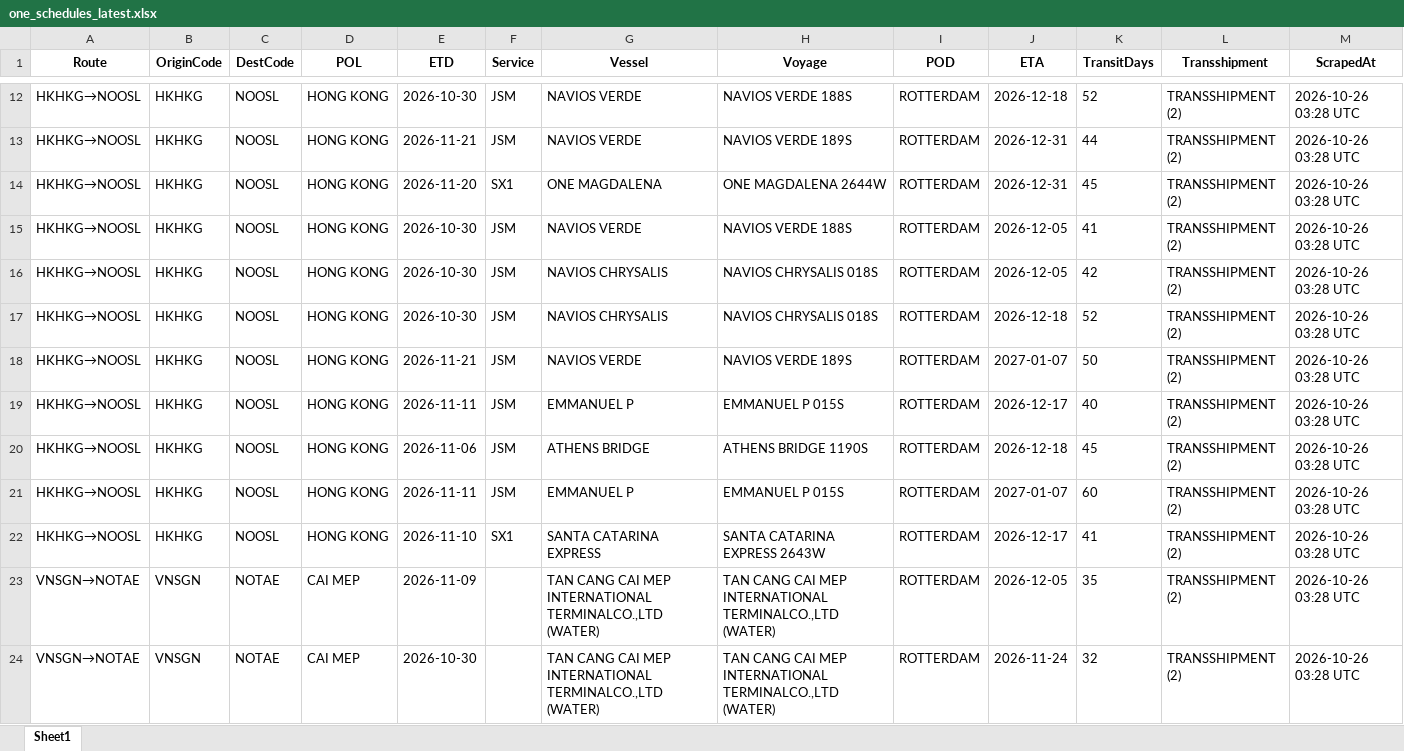
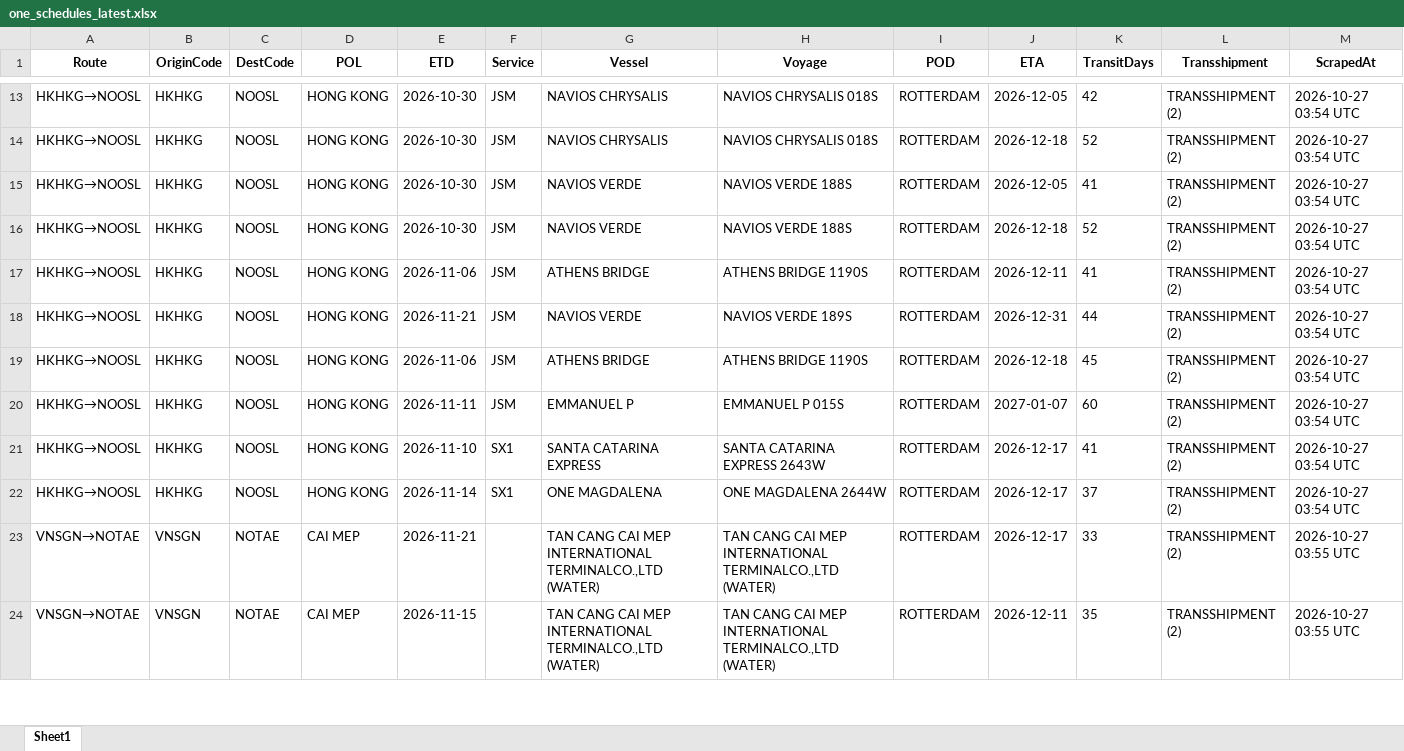
Before and after one commit to ply93/esl-schedule-fetcher, an Excel workbook: output/one_schedules_latest.xlsx, sheet Sheet1, drawn as a sheet; only a part is shown, gaps mark what is left out; values as stored, in another font and other column widths than the file's, no borders; removed rows and columns are numbered as before the commit, all else as after; the diff covers the shown part only; the diff names each change by its address in the sheet, - before the commit and + after, or states it on an @@ line.

```diff
--- a/output/one_schedules_latest.xlsx (sheet Sheet1)
+++ b/output/one_schedules_latest.xlsx (sheet Sheet1)
-G13:G14 (Vessel): NAVIOS VERDE
+G13:G14 (Vessel): NAVIOS CHRYSALIS
-H13 (Voyage): NAVIOS VERDE 188S
+H13 (Voyage): NAVIOS CHRYSALIS 018S
-J13 (ETA): 2026-12-18
+J13 (ETA): 2026-12-05
-K13 (TransitDays): 52
+K13 (TransitDays): 42
-M13:M14 (ScrapedAt): 2026-10-26 03:28 UTC
+M13:M14 (ScrapedAt): 2026-10-27 03:54 UTC
-E14 (ETD): 2026-11-21
+E14 (ETD): 2026-10-30
-H14 (Voyage): NAVIOS VERDE 189S
+H14 (Voyage): NAVIOS CHRYSALIS 018S
-J14 (ETA): 2026-12-31
+J14 (ETA): 2026-12-18
-K14 (TransitDays): 44
+K14 (TransitDays): 52
-row 14: HKHKG→NOOSL | HKHKG | NOOSL | HONG KONG | 2026-11-20 | SX1 | ONE MAGDALENA | ONE MAGDALENA 2644W | ROTTERDAM | 2026-12-31 | 45 | TRANSSHIPMENT (2) | 2026-10-26 03:28 UTC
-M15:M18 (ScrapedAt): 2026-10-26 03:28 UTC
+M15:M18 (ScrapedAt): 2026-10-27 03:54 UTC
-G16 (Vessel): NAVIOS CHRYSALIS
+G16 (Vessel): NAVIOS VERDE
-H16 (Voyage): NAVIOS CHRYSALIS 018S
+H16 (Voyage): NAVIOS VERDE 188S
-J16 (ETA): 2026-12-05
+J16 (ETA): 2026-12-18
-K16 (TransitDays): 42
+K16 (TransitDays): 52
-E17 (ETD): 2026-10-30
+E17 (ETD): 2026-11-06
-G17 (Vessel): NAVIOS CHRYSALIS
+G17 (Vessel): ATHENS BRIDGE
-H17 (Voyage): NAVIOS CHRYSALIS 018S
+H17 (Voyage): ATHENS BRIDGE 1190S
-J17 (ETA): 2026-12-18
+J17 (ETA): 2026-12-11
-K17 (TransitDays): 52
+K17 (TransitDays): 41
-J18 (ETA): 2027-01-07
+J18 (ETA): 2026-12-31
-K18 (TransitDays): 50
+K18 (TransitDays): 44
-row 19: HKHKG→NOOSL | HKHKG | NOOSL | HONG KONG | 2026-11-11 | JSM | EMMANUEL P | EMMANUEL P 015S | ROTTERDAM | 2026-12-17 | 40 | TRANSSHIPMENT (2) | 2026-10-26 03:28 UTC
-M19:M21 (ScrapedAt): 2026-10-26 03:28 UTC
+M19:M21 (ScrapedAt): 2026-10-27 03:54 UTC
+row 22: HKHKG→NOOSL | HKHKG | NOOSL | HONG KONG | 2026-11-14 | SX1 | ONE MAGDALENA | ONE MAGDALENA 2644W | ROTTERDAM | 2026-12-17 | 37 | TRANSSHIPMENT (2) | 2026-10-27 03:54 UTC
-E23 (ETD): 2026-11-09
+E23 (ETD): 2026-11-21
-J23 (ETA): 2026-12-05
+J23 (ETA): 2026-12-17
-K23 (TransitDays): 35
+K23 (TransitDays): 33
-M23:M24 (ScrapedAt): 2026-10-26 03:28 UTC
+M23:M24 (ScrapedAt): 2026-10-27 03:55 UTC
-E24 (ETD): 2026-10-30
+E24 (ETD): 2026-11-15
-J24 (ETA): 2026-11-24
+J24 (ETA): 2026-12-11
-K24 (TransitDays): 32
+K24 (TransitDays): 35
```
Also changed, not shown: 7 added rows, 5 removed rows and 93 edited cells elsewhere in this sheet, output/esl_schedules_latest.xlsx, 2 other files.
